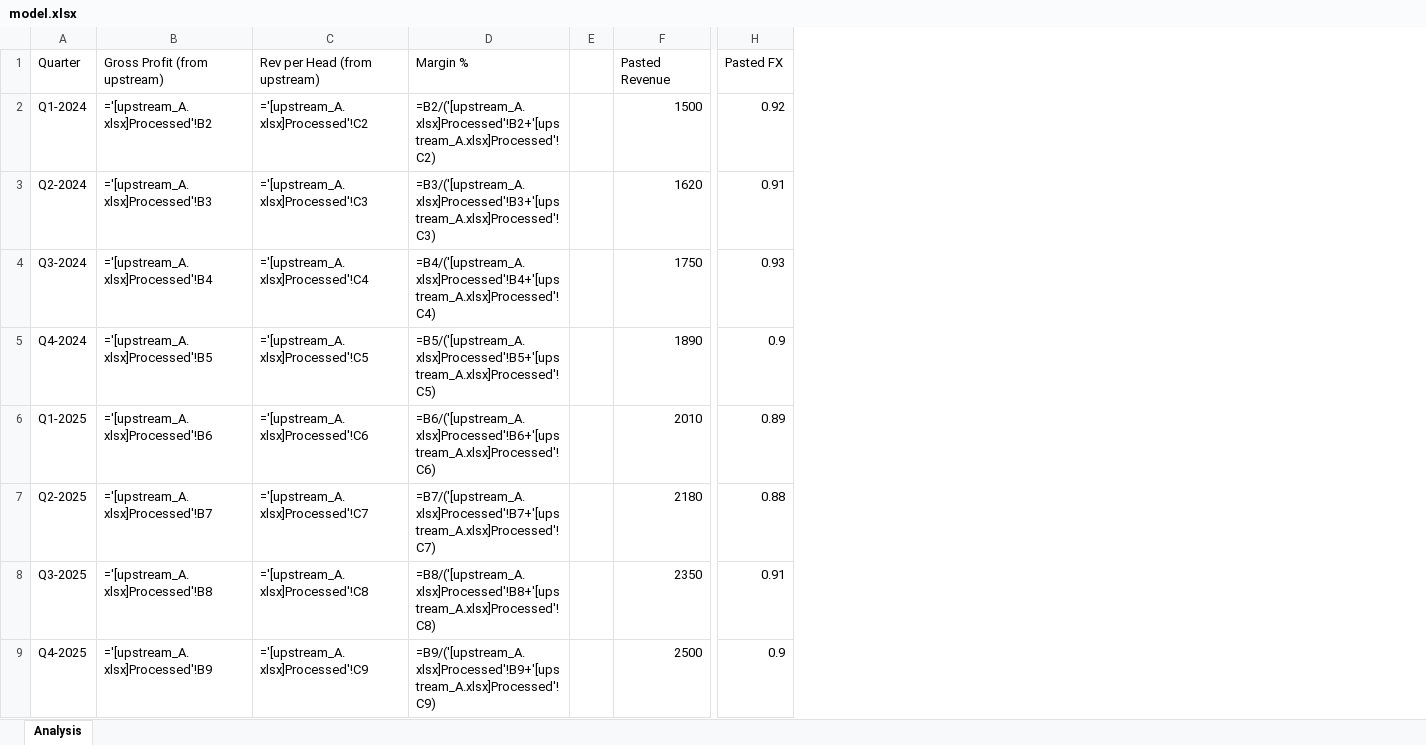
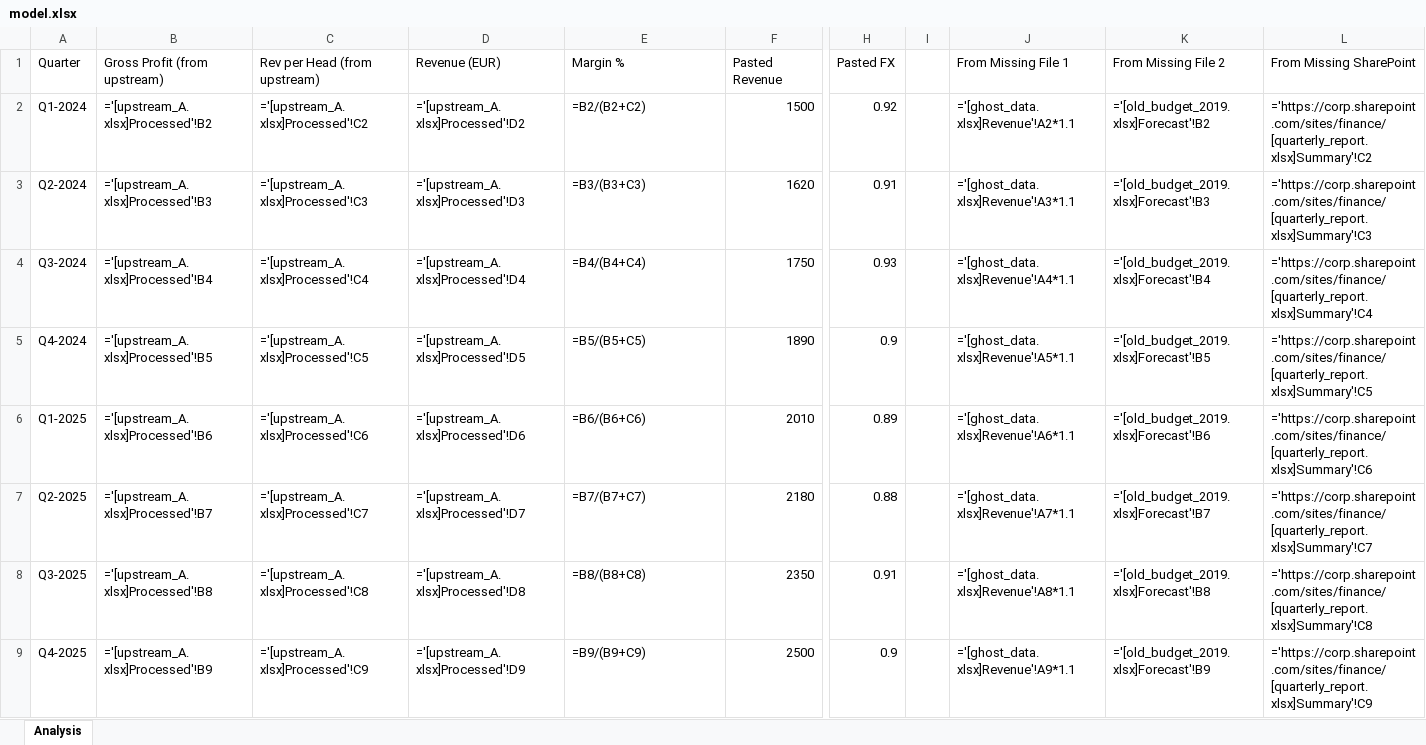
Before and after one commit to nitishkthakur/ExcelLineageDetector, an Excel workbook: expt/model.xlsx, sheet Analysis, drawn as a sheet; only a part is shown, gaps mark what is left out; values as stored, in another font and other column widths than the file's, no borders; formulas without a stored value are shown as written; removed rows and columns are numbered as before the commit, all else as after; the diff names each change by its address in the sheet, - before the commit and + after, or states it on an @@ line.

```diff
--- a/expt/model.xlsx (sheet Analysis)
+++ b/expt/model.xlsx (sheet Analysis)
+column D (Revenue (EUR)), rows 2-9: ='[upstream_A.xlsx]Processed'!D2 | ='[upstream_A.xlsx]Processed'!D3 | ='[upstream_A.xlsx]Processed'!D4 | ='[upstream_A.xlsx]Processed'!D5 | ='[upstream_A.xlsx]Processed'!D6 | ='[upstream_A.xlsx]Processed'!D7 | ='[upstream_A.xlsx]Processed'!D8 | ='[upstream_A.xlsx]Processed'!D9
-column E, empty
+column I, empty
+column J (From Missing File 1), rows 2-9: ='[ghost_data.xlsx]Revenue'!A2*1.1 | ='[ghost_data.xlsx]Revenue'!A3*1.1 | ='[ghost_data.xlsx]Revenue'!A4*1.1 | ='[ghost_data.xlsx]Revenue'!A5*1.1 | ='[ghost_data.xlsx]Revenue'!A6*1.1 | ='[ghost_data.xlsx]Revenue'!A7*1.1 | ='[ghost_data.xlsx]Revenue'!A8*1.1 | ='[ghost_data.xlsx]Revenue'!A9*1.1
+column K (From Missing File 2), rows 2-9: ='[old_budget_2019.xlsx]Forecast'!B2 | ='[old_budget_2019.xlsx]Forecast'!B3 | ='[old_budget_2019.xlsx]Forecast'!B4 | ='[old_budget_2019.xlsx]Forecast'!B5 | ='[old_budget_2019.xlsx]Forecast'!B6 | ='[old_budget_2019.xlsx]Forecast'!B7 | ='[old_budget_2019.xlsx]Forecast'!B8 | ='[old_budget_2019.xlsx]Forecast'!B9
+column L (From Missing SharePoint), rows 2-9: ='https://corp.sharepoint.com/sites/finance/[quarterly_report.xlsx]Summary'!C2 | ='https://corp.sharepoint.com/sites/finance/[quarterly_report.xlsx]Summary'!C3 | ='https://corp.sharepoint.com/sites/finance/[quarterly_report.xlsx]Summary'!C4 | ='https://corp.sharepoint.com/sites/finance/[quarterly_report.xlsx]Summary'!C5 | ='https://corp.sharepoint.com/sites/finance/[quarterly_report.xlsx]Summary'!C6 | ='https://corp.sharepoint.com/sites/finance/[quarterly_report.xlsx]Summary'!C7 | ='https://corp.sharepoint.com/sites/finance/[quarterly_report.xlsx]Summary'!C8 | ='https://corp.sharepoint.com/sites/finance/[quarterly_report.xlsx]Summary'!C9
-E2 (Margin %): =B2/('[upstream_A.xlsx]Processed'!B2+'[upstream_A.xlsx]Processed'!C2)
+E2 (Margin %): =B2/(B2+C2)
-E3 (Margin %): =B3/('[upstream_A.xlsx]Processed'!B3+'[upstream_A.xlsx]Processed'!C3)
+E3 (Margin %): =B3/(B3+C3)
-E4 (Margin %): =B4/('[upstream_A.xlsx]Processed'!B4+'[upstream_A.xlsx]Processed'!C4)
+E4 (Margin %): =B4/(B4+C4)
-E5 (Margin %): =B5/('[upstream_A.xlsx]Processed'!B5+'[upstream_A.xlsx]Processed'!C5)
+E5 (Margin %): =B5/(B5+C5)
-E6 (Margin %): =B6/('[upstream_A.xlsx]Processed'!B6+'[upstream_A.xlsx]Processed'!C6)
+E6 (Margin %): =B6/(B6+C6)
-E7 (Margin %): =B7/('[upstream_A.xlsx]Processed'!B7+'[upstream_A.xlsx]Processed'!C7)
+E7 (Margin %): =B7/(B7+C7)
-E8 (Margin %): =B8/('[upstream_A.xlsx]Processed'!B8+'[upstream_A.xlsx]Processed'!C8)
+E8 (Margin %): =B8/(B8+C8)
-E9 (Margin %): =B9/('[upstream_A.xlsx]Processed'!B9+'[upstream_A.xlsx]Processed'!C9)
+E9 (Margin %): =B9/(B9+C9)
```
Also changed, not shown: expt/upstream_A.xlsx, expt/upstream_B.xlsx, 4 other files.
